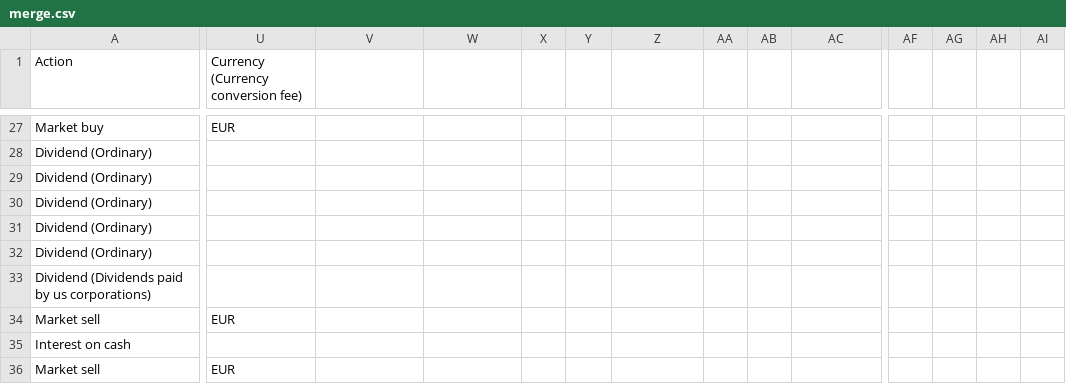
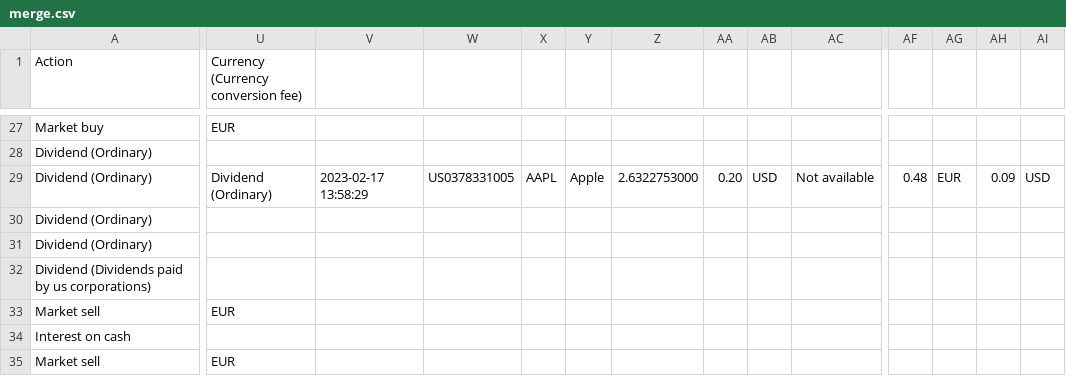
Before and after one commit to Prasospek/test, a CSV file: merge.csv, drawn as a sheet; only a part is shown, gaps mark what is left out; rows hold the shown columns only; the diff names each change by its address in the sheet, - before the commit and + after, or states it on an @@ line.

```diff
--- a/merge.csv
+++ b/merge.csv
-U29: (empty)
+U29: Dividend (Ordinary)
-V29: (empty)
+V29: 2023-02-17 13:58:29
-W29: (empty)
+W29: US0378331005
-X29: (empty)
+X29: AAPL
-Y29: (empty)
+Y29: Apple
-Z29: (empty)
+Z29: 2.6322753000
-AA29: (empty)
+AA29: 0.20
-AB29: (empty)
+AB29: USD
-AC29: (empty)
+AC29: Not available
-AF29: (empty)
+AF29: 0.48
-AG29: (empty)
+AG29: EUR
-AH29: (empty)
+AH29: 0.09
-AI29: (empty)
+AI29: USD
-row 30: Dividend (Ordinary)
```
Also changed, not shown: 2 other files.
